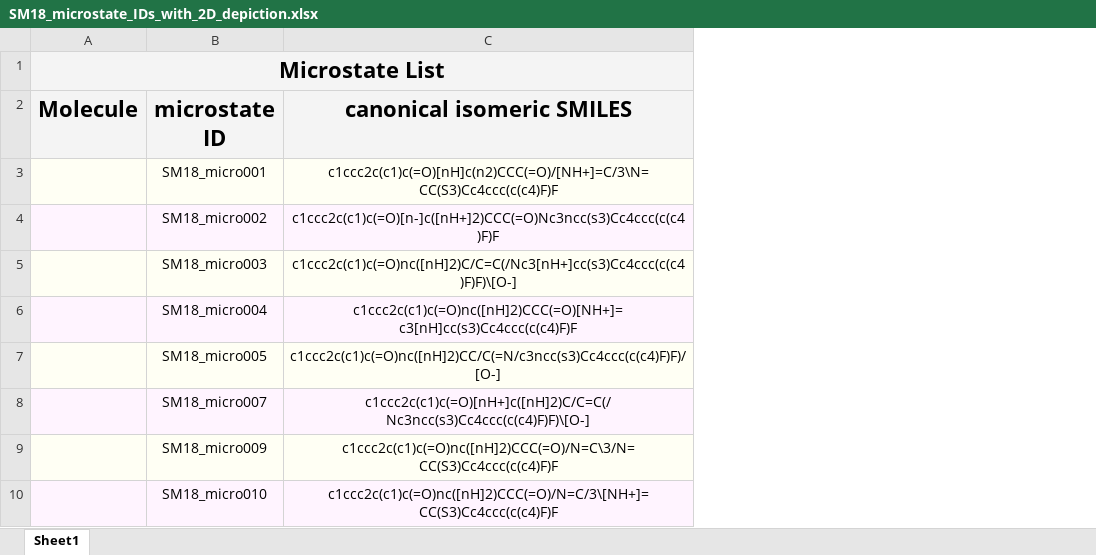
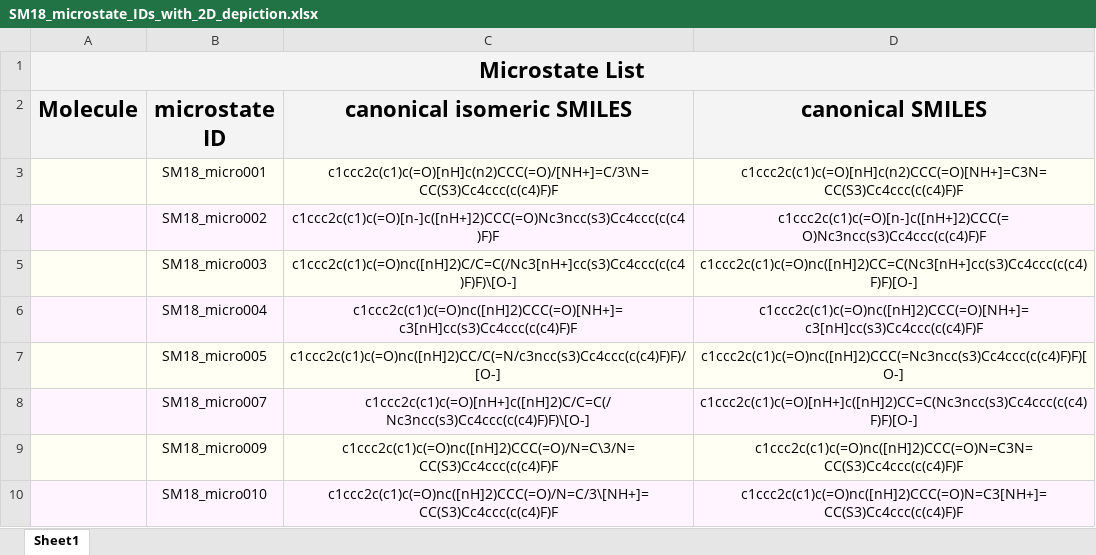
Before and after one commit to samplchallenges/SAMPL6, an Excel workbook: physical_properties/pKa/microstates/SM18_microstate_IDs_with_2D_depiction.xlsx, sheet Sheet1, drawn as a sheet; only a part is shown; values as stored, in another font and other column widths than the file's, no borders; charts and pictures not drawn; the diff names each change by its address in the sheet, - before the commit and + after, or states it on an @@ line.

Commit message:
Add microstate list files with canonical SMILES.

```diff
--- a/physical_properties/pKa/microstates/SM18_microstate_IDs_with_2D_depiction.xlsx (sheet Sheet1)
+++ b/physical_properties/pKa/microstates/SM18_microstate_IDs_with_2D_depiction.xlsx (sheet Sheet1)
+column D (canonical SMILES), rows 3-10: c1ccc2c(c1)c(=O)[nH]c(n2)CCC(=O)[NH+]=C3N=CC(S3)Cc4ccc(c(c4)F)F | c1ccc2c(c1)c(=O)[n-]c([nH+]2)CCC(=O)Nc3ncc(s3)Cc4ccc(c(c4)F)F | c1ccc2c(c1)c(=O)nc([nH]2)CC=C(Nc3[nH+]cc(s3)Cc4ccc(c(c4)F)F)[O-] | c1ccc2c(c1)c(=O)nc([nH]2)CCC(=O)[NH+]=c3[nH]cc(s3)Cc4ccc(c(c4)F)F | c1ccc2c(c1)c(=O)nc([nH]2)CCC(=Nc3ncc(s3)Cc4ccc(c(c4)F)F)[O-] | c1ccc2c(c1)c(=O)[nH+]c([nH]2)CC=C(Nc3ncc(s3)Cc4ccc(c(c4)F)F)[O-] | c1ccc2c(c1)c(=O)nc([nH]2)CCC(=O)N=C3N=CC(S3)Cc4ccc(c(c4)F)F | c1ccc2c(c1)c(=O)nc([nH]2)CCC(=O)N=C3[NH+]=CC(S3)Cc4ccc(c(c4)F)F
```
Also changed, not shown: physical_properties/pKa/microstates/SM10_microstate_IDs_with_2D_depiction.xlsx, physical_properties/pKa/microstates/SM19_microstate_IDs_with_2D_depiction.xlsx, 45 other files.
